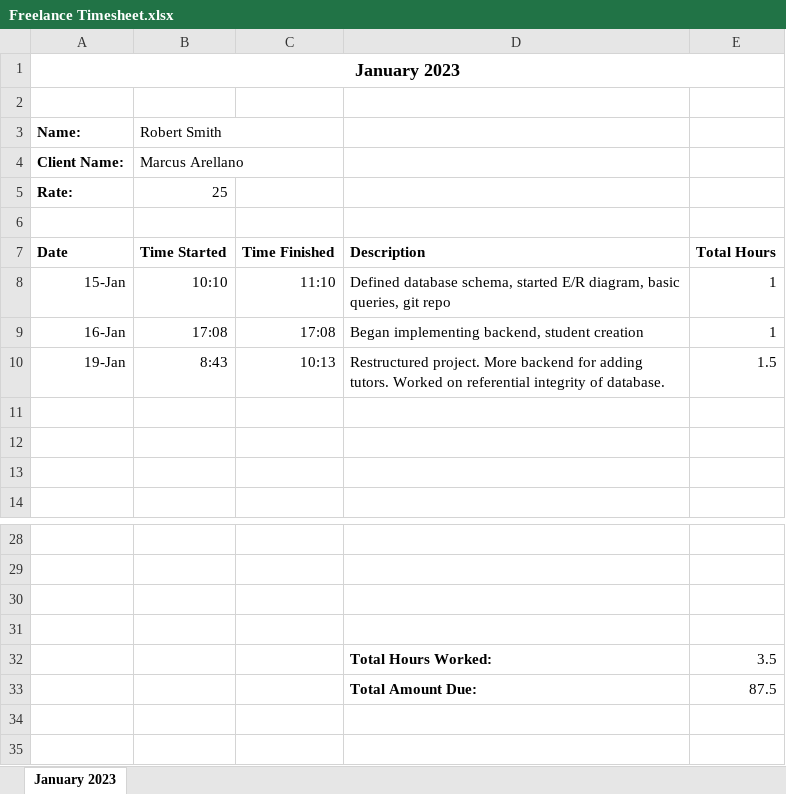
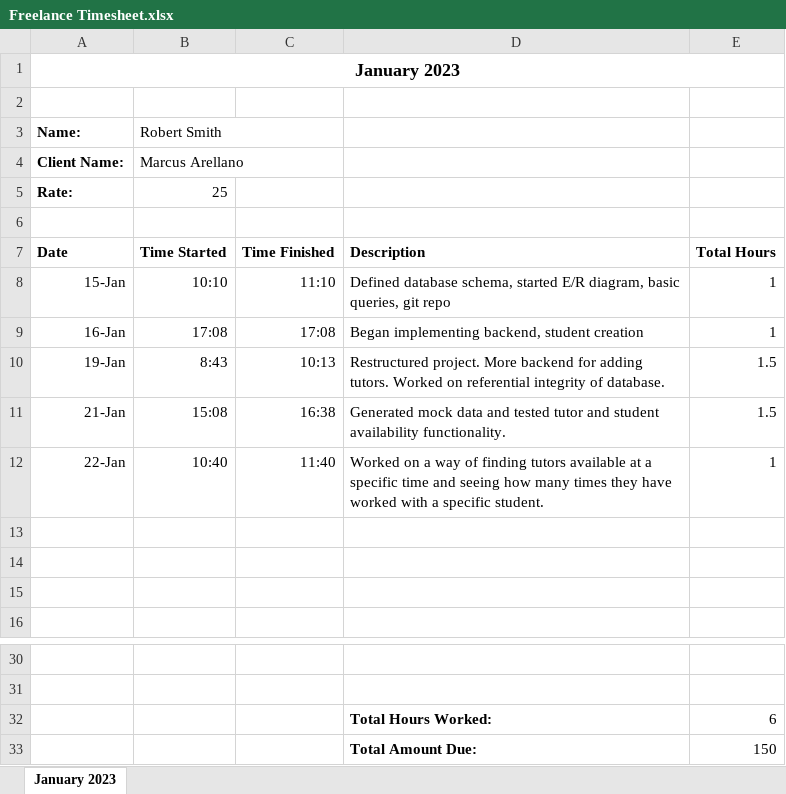
Before and after one commit to rssmith614/TreehouseScheduler, an Excel workbook: Freelance Timesheet.xlsx, sheet January 2023, drawn as a sheet; only a part is shown, gaps mark what is left out; values as stored, in another font and other column widths than the file's, no borders; removed rows and columns are numbered as before the commit, all else as after; the diff names each change by its address in the sheet, - before the commit and + after, or states it on an @@ line.

Commit message:
Find tutors and show # of sessions with a student

```diff
--- a/Freelance Timesheet.xlsx (sheet January 2023)
+++ b/Freelance Timesheet.xlsx (sheet January 2023)
+row 11: 21-Jan | 15:08 | 16:38 | Generated mock data and tested tutor and student availability functionality. | 1.5
+row 12: 22-Jan | 10:40 | 11:40 | Worked on a way of finding tutors available at a specific time and seeing how many times they have worked with a specific student. | 1
-row 32: (empty)
+row 32:  |  |  | Total Hours Worked: | 6
-row 33: (empty)
+row 33:  |  |  | Total Amount Due: | 150
-row 32:  |  |  | Total Hours Worked: | 3.5
-row 33:  |  |  | Total Amount Due: | 87.5
```
Also changed, not shown: 6 other files.
